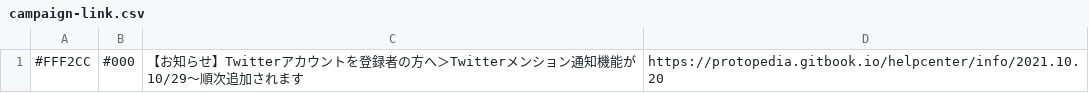
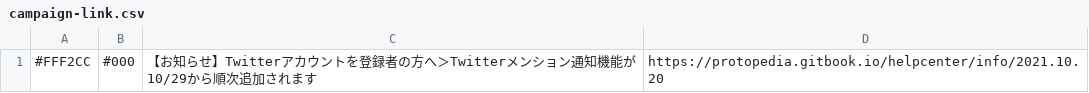
Before and after one commit to we-are-ma/protopedia-terms, a CSV file: campaign-link.csv, drawn as a sheet.

Commit message:
Update campaign-link.csv

```diff
--- a/campaign-link.csv
+++ b/campaign-link.csv
@@ -1 +1 @@
-#FFF2CC,#000,【お知らせ】Twitterアカウントを登録者の方へ＞Twitterメンション通知機能が10/29〜順次追加されます,https://protopedia.gitbook.io/helpcenter/info/2021.10.20
+#FFF2CC,#000,【お知らせ】Twitterアカウントを登録者の方へ＞Twitterメンション通知機能が10/29から順次追加されます,https://protopedia.gitbook.io/helpcenter/info/2021.10.20
```
